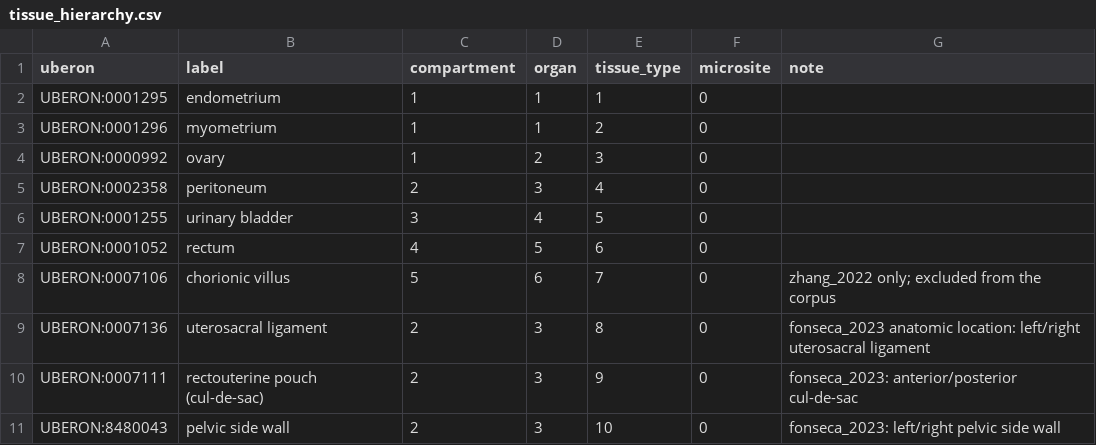
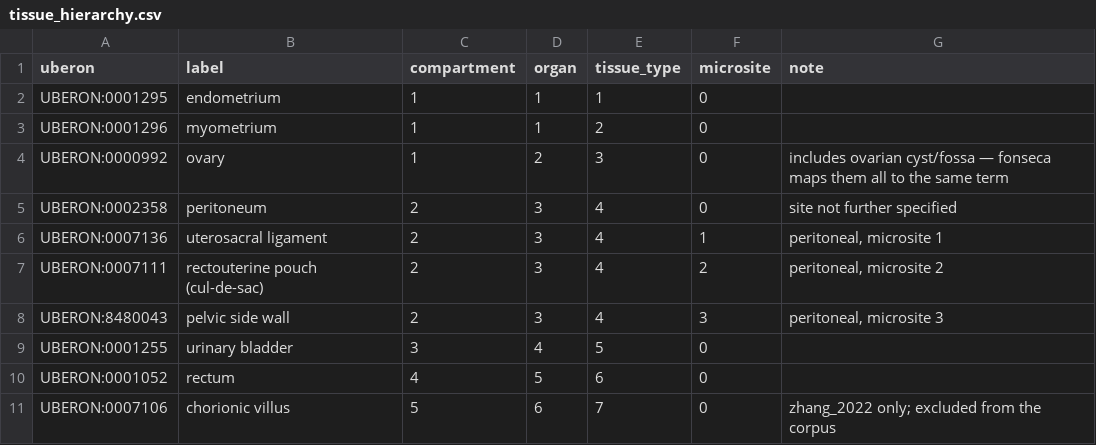
Before and after one commit to AtharvaOnGitHub/ELAJ, a CSV file: src/configs/data/tissue_hierarchy.csv, drawn as a sheet.

Commit message:
Use all four hierarchy levels, and add corpus statistics for the thesis
The hierarchy question was mine to answer, not one to hand back. Four levels
exist precisely so a site is not either 'peritoneum' or 'uterosacral ligament' —
it is both, at different levels. The three deep-lesion sites now share
compartment, organ AND tissue_type (all peritoneum) and differ only at
microsite, so TissueHierarchyEncoder gives them three of four embedding vectors
in common. Flattening them into unrelated tissue_type codes, which is what I
did first, would have made each site start from scratch.

Re-collating wang_2022 needs no new script — scripts/reprocess_study.sh already
does it, and already verifies disease_status afterwards:

    sbatch --job-name=wang scripts/reprocess_study.sh wang_2022

describe_corpus.py is new: six figures plus a per-study CSV, reading obs and var
only. Three are the compulsory ones a reader needs before they can assess any
result — cells and donors per study, disease status, anatomical site. Three
carry the corpus's actual structure:

  gene_panel_overlap  pairwise Jaccard of measured gene sets. The corpus is a
                      union of platforms and everything unassayed is marked
                      did-not-sample; this says how much of that there is.
  disease_by_site     cells per (site, status) pair. The empty cells are the
                      combinations the corpus does not contain, which is what
                      constrains the questions it can answer.
  cells_per_donor     a study's cell count is not its sample size. 10k cells
                      from 3 donors and from 40 are different evidence.

Counts only, no fitted lines, no captions asserting what a distribution means.

```diff
--- a/src/configs/data/tissue_hierarchy.csv
+++ b/src/configs/data/tissue_hierarchy.csv
@@ -3,4 +3,7 @@ UBERON:0001295,endometrium,1,1,1,0,
 UBERON:0001296,myometrium,1,1,2,0,
-UBERON:0000992,ovary,1,2,3,0,
-UBERON:0002358,peritoneum,2,3,4,0,
+UBERON:0000992,ovary,1,2,3,0,"includes ovarian cyst/fossa — fonseca maps them all to the same term"
+UBERON:0002358,peritoneum,2,3,4,0,"site not further specified"
+UBERON:0007136,uterosacral ligament,2,3,4,1,"peritoneal, microsite 1"
+UBERON:0007111,rectouterine pouch (cul-de-sac),2,3,4,2,"peritoneal, microsite 2"
+UBERON:8480043,pelvic side wall,2,3,4,3,"peritoneal, microsite 3"
 UBERON:0001255,urinary bladder,3,4,5,0,
@@ -8,4 +11 @@ UBERON:0001052,rectum,4,5,6,0,
 UBERON:0007106,chorionic villus,5,6,7,0,zhang_2022 only; excluded from the corpus
-UBERON:0007136,uterosacral ligament,2,3,8,0,"fonseca_2023 anatomic location: left/right uterosacral ligament"
-UBERON:0007111,rectouterine pouch (cul-de-sac),2,3,9,0,"fonseca_2023: anterior/posterior cul-de-sac"
-UBERON:8480043,pelvic side wall,2,3,10,0,"fonseca_2023: left/right pelvic side wall"
```
Also changed, not shown: 4 other files.
